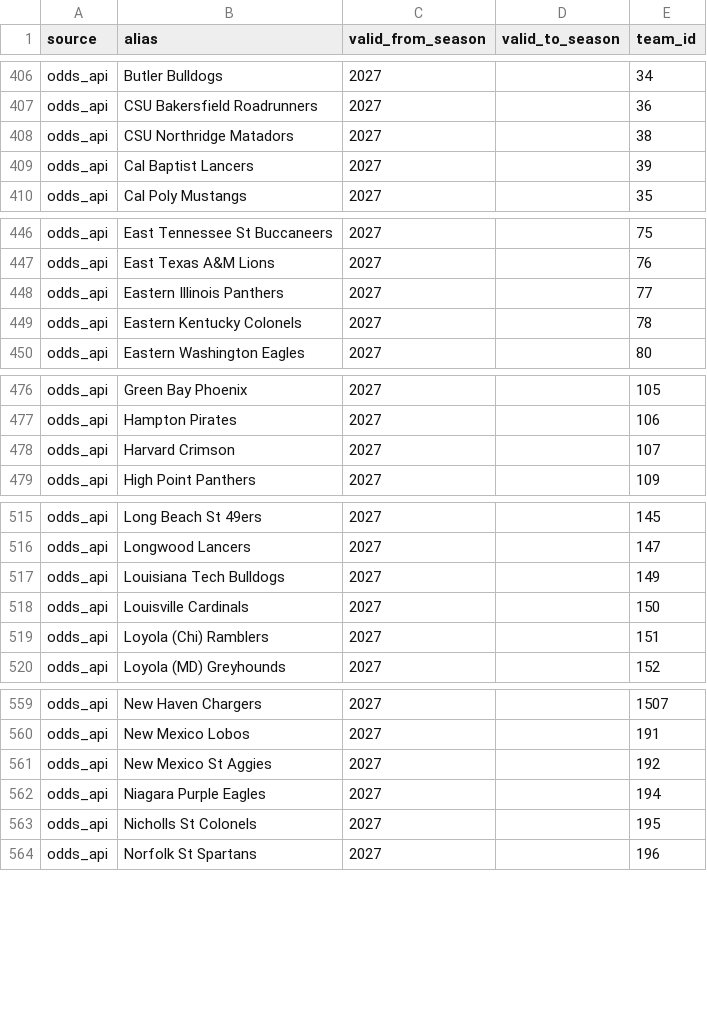
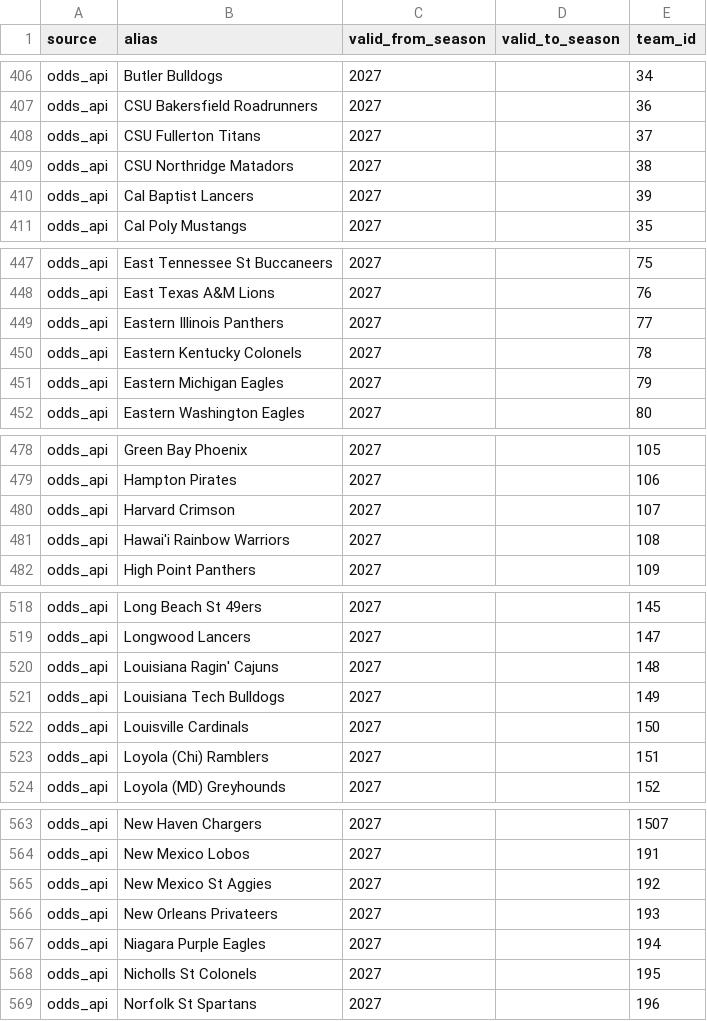
Before and after one commit to ohektner/shac-sb-index, a CSV file: data/team_aliases.csv, drawn as a sheet; only a part is shown, gaps mark what is left out; the diff covers the shown part only.

```diff
--- a/data/team_aliases.csv
+++ b/data/team_aliases.csv
@@ -407,2 +407,3 @@ odds_api,Butler Bulldogs,2027,,34
 odds_api,CSU Bakersfield Roadrunners,2027,,36
+odds_api,CSU Fullerton Titans,2027,,37
 odds_api,CSU Northridge Matadors,2027,,38
@@ -449,2 +450,3 @@ odds_api,Eastern Illinois Panthers,2027,,77
 odds_api,Eastern Kentucky Colonels,2027,,78
+odds_api,Eastern Michigan Eagles,2027,,79
 odds_api,Eastern Washington Eagles,2027,,80
@@ -478,2 +480,3 @@ odds_api,Hampton Pirates,2027,,106
 odds_api,Harvard Crimson,2027,,107
+odds_api,Hawai'i Rainbow Warriors,2027,,108
 odds_api,High Point Panthers,2027,,109
@@ -516,2 +519,3 @@ odds_api,Long Beach St 49ers,2027,,145
 odds_api,Longwood Lancers,2027,,147
+odds_api,Louisiana Ragin' Cajuns,2027,,148
 odds_api,Louisiana Tech Bulldogs,2027,,149
@@ -561,2 +565,3 @@ odds_api,New Mexico Lobos,2027,,191
 odds_api,New Mexico St Aggies,2027,,192
+odds_api,New Orleans Privateers,2027,,193
 odds_api,Niagara Purple Eagles,2027,,194
```
Also changed, not shown: 2 added rows elsewhere in this file, src/shac/teams/manual_aliases.csv, 1 other file.
